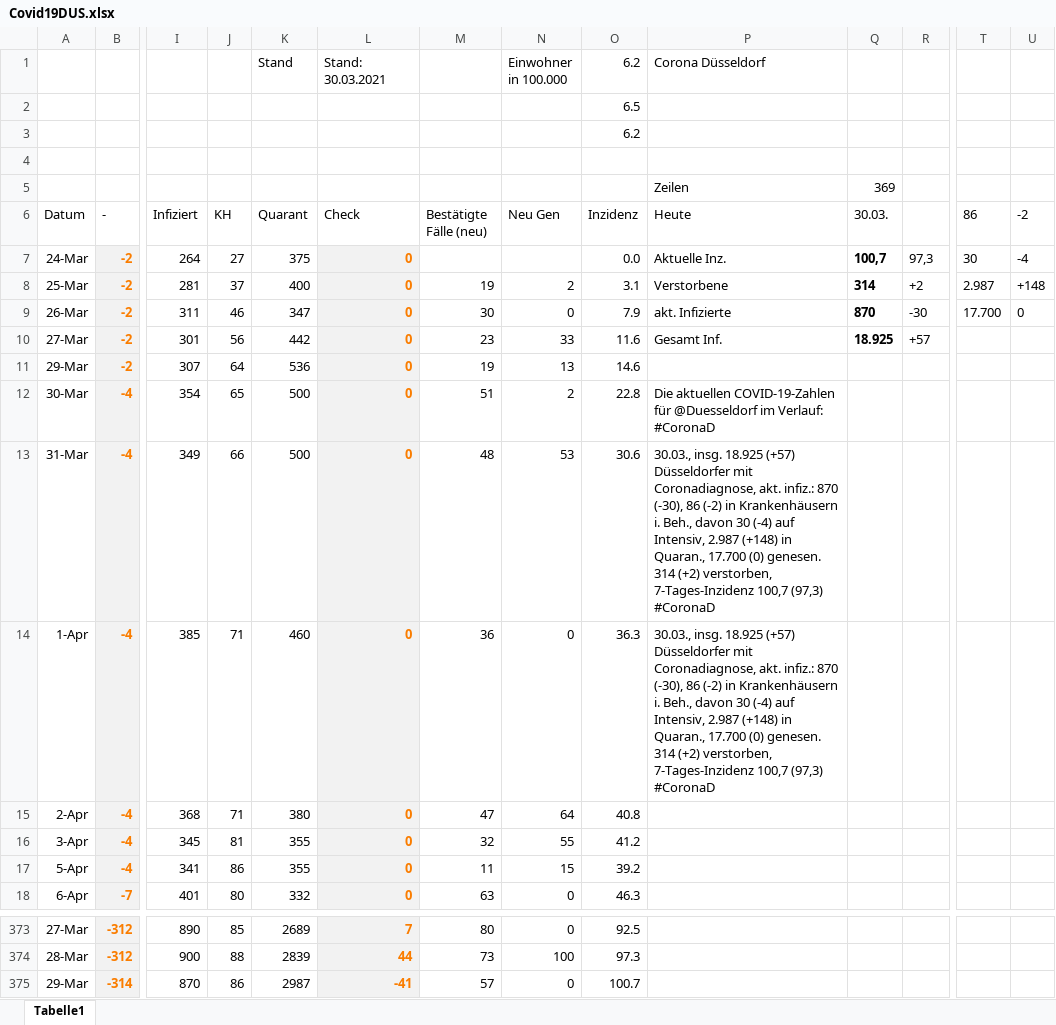
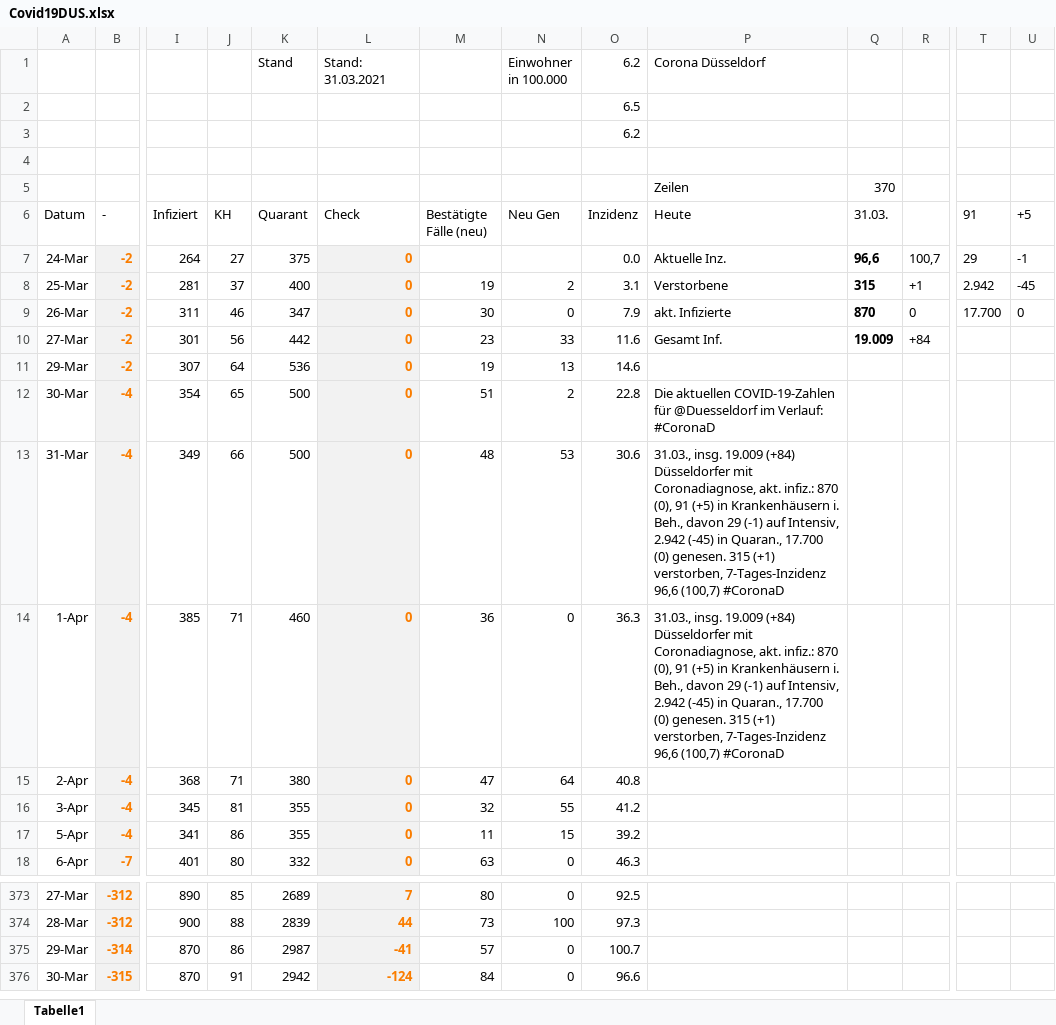
Before and after one commit to dirkschreib/Covid19DUS, an Excel workbook: Covid19DUS.xlsx, sheet Tabelle1, drawn as a sheet; only a part is shown, gaps mark what is left out; values as stored, in another font and other column widths than the file's, no borders; charts and pictures and table styles not drawn; rows hold the shown columns only; the diff names each change by its address in the sheet, - before the commit and + after, or states it on an @@ line.

Commit message:
Stand: 30.03.2021

```diff
--- a/Covid19DUS.xlsx (sheet Tabelle1)
+++ b/Covid19DUS.xlsx (sheet Tabelle1)
-L1 (Check): Stand: 30.03.2021
+L1 (Check): Stand: 31.03.2021
-Q5 (31.03.): 369
+Q5 (31.03.): 370
-Q6: 30.03.
+Q6: 31.03.
-T6: 86
+T6: 91
-U6: -2
+U6: +5
-Q7 (31.03.): 100,7
+Q7 (31.03.): 96,6
-R7: 97,3
+R7: 100,7
-T7 (91): 30
+T7 (91): 29
-U7 (+5): -4
+U7 (+5): -1
-Q8 (31.03.): 314
+Q8 (31.03.): 315
-R8: +2
+R8: +1
-T8 (91): 2.987
+T8 (91): 2.942
-U8 (+5): +148
+U8 (+5): -45
-R9: -30
+R9: 0
-Q10 (31.03.): 18.925
+Q10 (31.03.): 19.009
-R10: +57
+R10: +84
-P13:P14 (Heute): 30.03., insg. 18.925 (+57) Düsseldorfer mit Coronadiagnose, akt. infiz.: 870 (-30), 86 (-2) in Krankenhäusern i. Beh., davon 30 (-4) auf Intensiv, 2.987 (+148) in Quaran., 17.700 (0) genesen. 314 (+2) verstorben, 7-Tages-Inzidenz 100,7 (97,3) #CoronaD
+P13:P14 (Heute): 31.03., insg. 19.009 (+84) Düsseldorfer mit Coronadiagnose, akt. infiz.: 870 (0), 91 (+5) in Krankenhäusern i. Beh., davon 29 (-1) auf Intensiv, 2.942 (-45) in Quaran., 17.700 (0) genesen. 315 (+1) verstorben, 7-Tages-Inzidenz 96,6 (100,7) #CoronaD
+row 376: 30-Mar | -315 | 870 | 91 | 2942 | -124 | 84 | 0 | 96.6
```
Also changed, not shown: charts or pictures, 2 other files.
